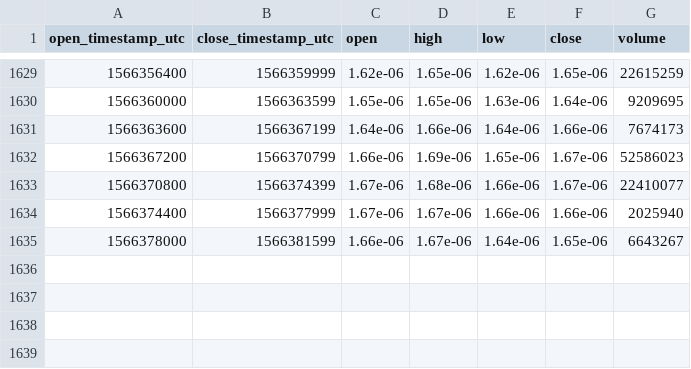
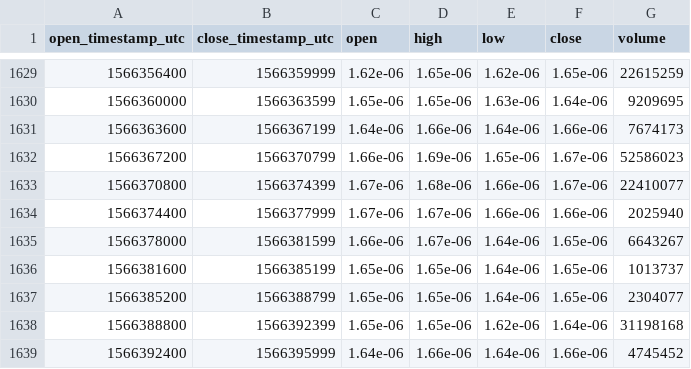
Before and after one commit to cryptobigbro/bitmex-TRXU19, a CSV file: bitmex-TRXU19-1h.csv, drawn as a sheet; only a part is shown, gaps mark what is left out; the diff names each change by its address in the sheet, - before the commit and + after, or states it on an @@ line.

Commit message:
Update OHLCV data.

```diff
--- a/bitmex-TRXU19-1h.csv
+++ b/bitmex-TRXU19-1h.csv
+row 1636: 1566381600 | 1566385199 | 1.65e-06 | 1.65e-06 | 1.64e-06 | 1.65e-06 | 1013737
+row 1637: 1566385200 | 1566388799 | 1.65e-06 | 1.65e-06 | 1.64e-06 | 1.65e-06 | 2304077
+row 1638: 1566388800 | 1566392399 | 1.65e-06 | 1.65e-06 | 1.62e-06 | 1.64e-06 | 31198168
+row 1639: 1566392400 | 1566395999 | 1.64e-06 | 1.66e-06 | 1.64e-06 | 1.66e-06 | 4745452
```
